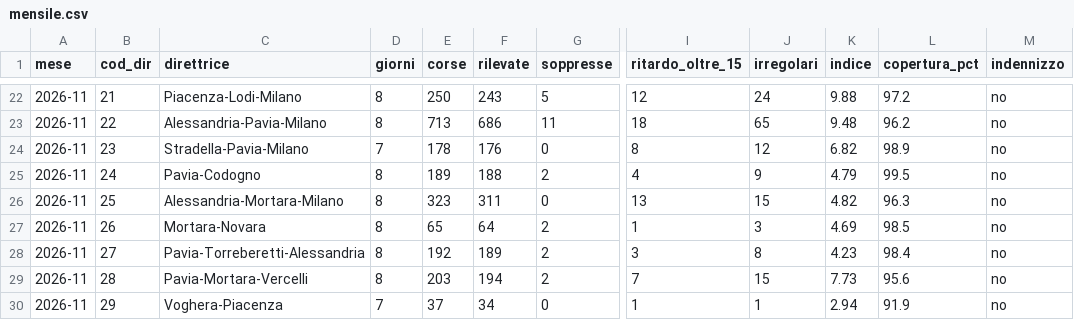
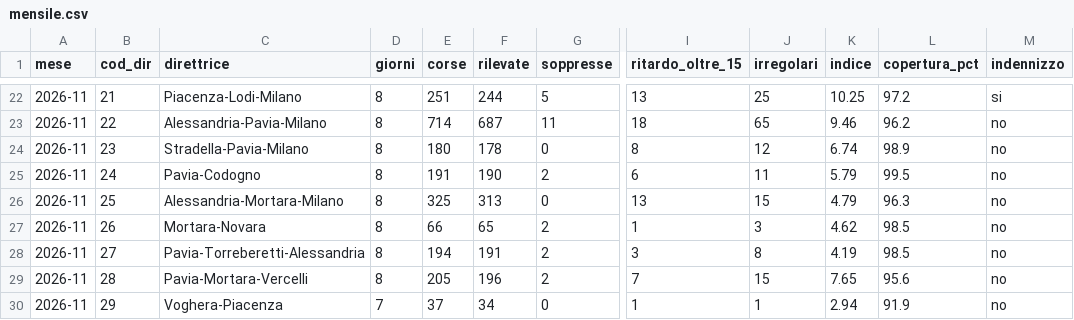
Before and after one commit to Easyinve/trenord-ritardi, a CSV file: archivio/mensile.csv, drawn as a sheet; only a part is shown, gaps mark what is left out; the diff covers the shown part only; the diff names each change by its address in the sheet, - before the commit and + after, or states it on an @@ line.

```diff
--- a/archivio/mensile.csv
+++ b/archivio/mensile.csv
-E22 (corse): 250
+E22 (corse): 251
-F22 (rilevate): 243
+F22 (rilevate): 244
-I22 (ritardo_oltre_15): 12
+I22 (ritardo_oltre_15): 13
-J22 (irregolari): 24
+J22 (irregolari): 25
-K22 (indice): 9.88
+K22 (indice): 10.25
-M22 (indennizzo): no
+M22 (indennizzo): si
-E23 (corse): 713
+E23 (corse): 714
-F23 (rilevate): 686
+F23 (rilevate): 687
-K23 (indice): 9.48
+K23 (indice): 9.46
-D24 (giorni): 7
+D24 (giorni): 8
-E24 (corse): 178
+E24 (corse): 180
-F24 (rilevate): 176
+F24 (rilevate): 178
-K24 (indice): 6.82
+K24 (indice): 6.74
-E25 (corse): 189
+E25 (corse): 191
-F25 (rilevate): 188
+F25 (rilevate): 190
-I25 (ritardo_oltre_15): 4
+I25 (ritardo_oltre_15): 6
-J25 (irregolari): 9
+J25 (irregolari): 11
-K25 (indice): 4.79
+K25 (indice): 5.79
-E26 (corse): 323
+E26 (corse): 325
-F26 (rilevate): 311
+F26 (rilevate): 313
-K26 (indice): 4.82
+K26 (indice): 4.79
-E27 (corse): 65
+E27 (corse): 66
-F27 (rilevate): 64
+F27 (rilevate): 65
-K27 (indice): 4.69
+K27 (indice): 4.62
-E28 (corse): 192
+E28 (corse): 194
-F28 (rilevate): 189
+F28 (rilevate): 191
-K28 (indice): 4.23
+K28 (indice): 4.19
-L28 (copertura_pct): 98.4
+L28 (copertura_pct): 98.5
-E29 (corse): 203
+E29 (corse): 205
-F29 (rilevate): 194
+F29 (rilevate): 196
-K29 (indice): 7.73
+K29 (indice): 7.65
```
Also changed, not shown: 106 edited cells elsewhere in this file, archivio/riepilogo.csv, 1 other file.
